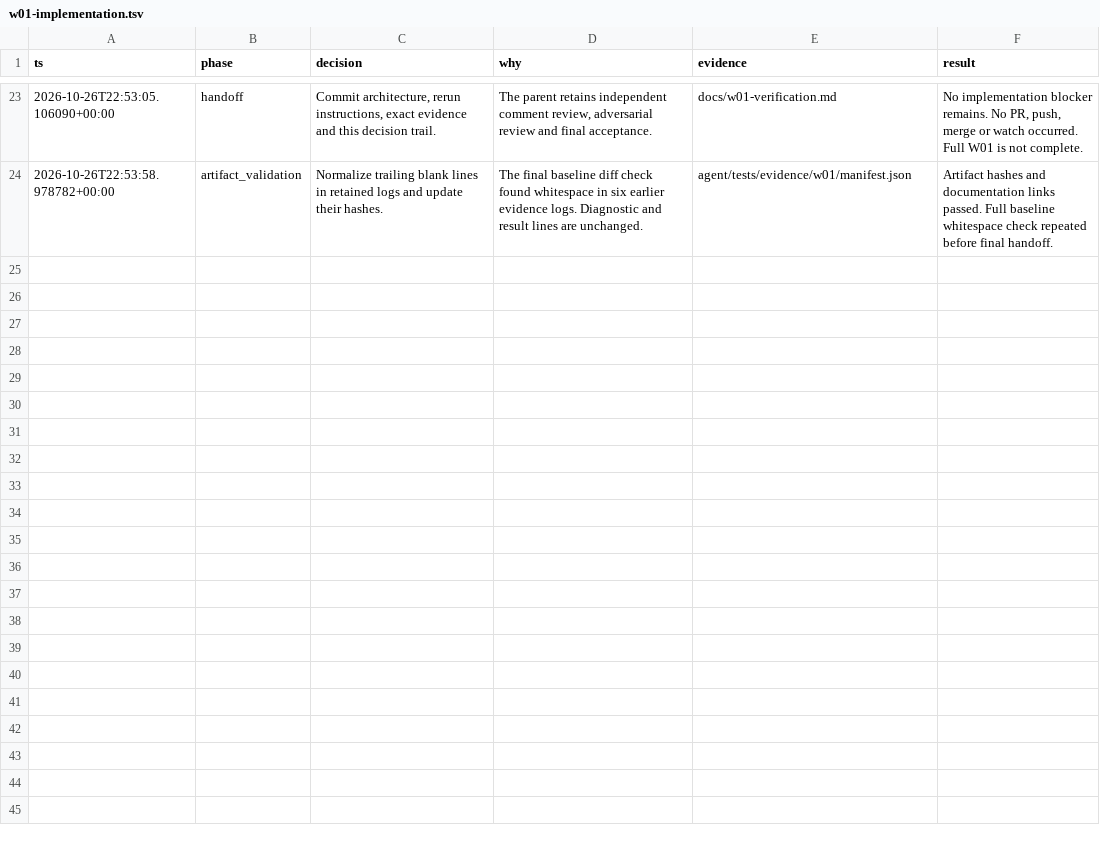
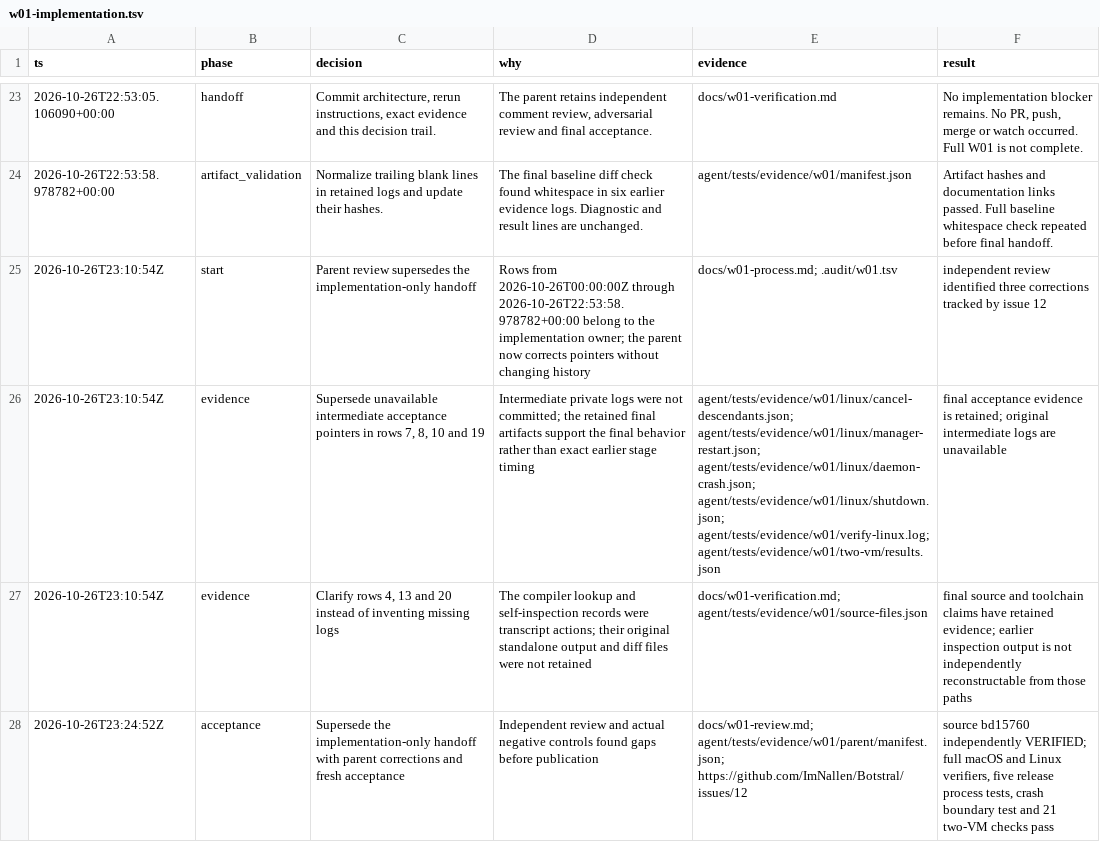
Before and after one commit to ImNallen/Botstral, a TSV file: .audit/w01-implementation.tsv, drawn as a sheet; only a part is shown, gaps mark what is left out; the diff names each change by its address in the sheet, - before the commit and + after, or states it on an @@ line.

Commit message:
docs(worker): record reviewed W01 process acceptance

```diff
--- a/.audit/w01-implementation.tsv
+++ b/.audit/w01-implementation.tsv
+row 25: 2026-10-26T23:10:54Z | start | Parent review supersedes the implementation-only handoff | Rows from 2026-10-26T00:00:00Z through 2026-10-26T22:53:58.978782+00:00 belong to the implementation owner; the parent now corrects pointers without changing history | docs/w01-process.md; .audit/w01.tsv | independent review identified three corrections tracked by issue 12
+row 26: 2026-10-26T23:10:54Z | evidence | Supersede unavailable intermediate acceptance pointers in rows 7, 8, 10 and 19 | Intermediate private logs were not committed; the retained final artifacts support the final behavior rather than exact earlier stage timing | agent/tests/evidence/w01/linux/cancel-descendants.json; agent/tests/evidence/w01/linux/manager-restart.json; agent/tests/evidence/w01/linux/daemon-crash.json; agent/tests/evidence/w01/linux/shutdown.json; agent/tests/evidence/w01/verify-linux.log; agent/tests/evidence/w01/two-vm/results.json | final acceptance evidence is retained; original intermediate logs are unavailable
+row 27: 2026-10-26T23:10:54Z | evidence | Clarify rows 4, 13 and 20 instead of inventing missing logs | The compiler lookup and self-inspection records were transcript actions; their original standalone output and diff files were not retained | docs/w01-verification.md; agent/tests/evidence/w01/source-files.json | final source and toolchain claims have retained evidence; earlier inspection output is not independently reconstructable from those paths
+row 28: 2026-10-26T23:24:52Z | acceptance | Supersede the implementation-only handoff with parent corrections and fresh acceptance | Independent review and actual negative controls found gaps before publication | docs/w01-review.md; agent/tests/evidence/w01/parent/manifest.json; https://github.com/ImNallen/Botstral/issues/12 | source bd15760 independently VERIFIED; full macOS and Linux verifiers, five release process tests, crash boundary test and 21 two-VM checks pass
```
Also changed, not shown: 32 other files.
